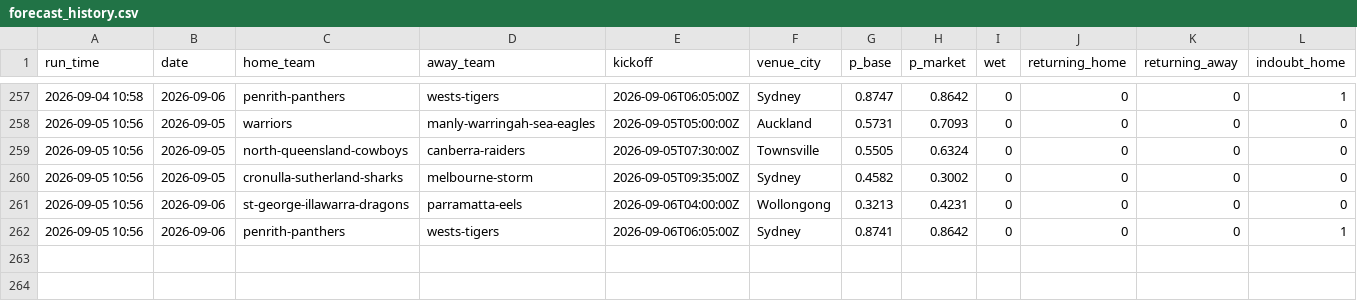
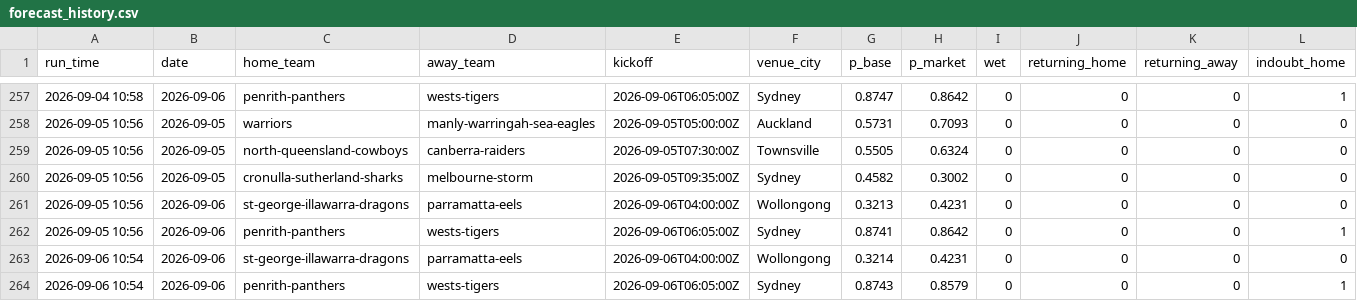
Before and after one commit to Mr-XMS/nrl-model, a CSV file: forecast_history.csv, drawn as a sheet; only a part is shown, gaps mark what is left out; rows hold the shown columns only; the diff names each change by its address in the sheet, - before the commit and + after, or states it on an @@ line.

```diff
--- a/forecast_history.csv
+++ b/forecast_history.csv
+row 263: 2026-09-06 10:54 | 2026-09-06 | st-george-illawarra-dragons | parramatta-eels | 2026-09-06T04:00:00Z | Wollongong | 0.3214 | 0.4231 | 0 | 0 | 0 | 0
+row 264: 2026-09-06 10:54 | 2026-09-06 | penrith-panthers | wests-tigers | 2026-09-06T06:05:00Z | Sydney | 0.8743 | 0.8579 | 0 | 0 | 0 | 1
```
Also changed, not shown: 16 other files.
